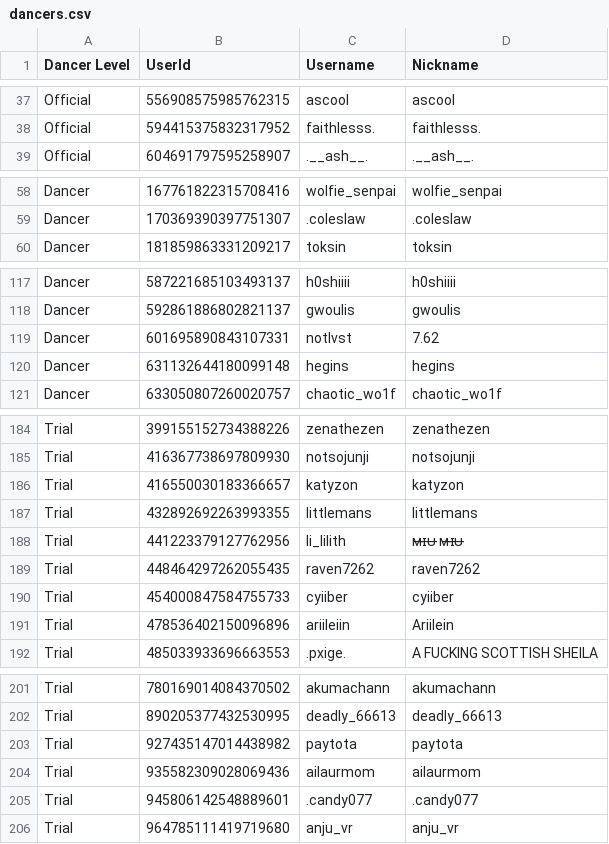
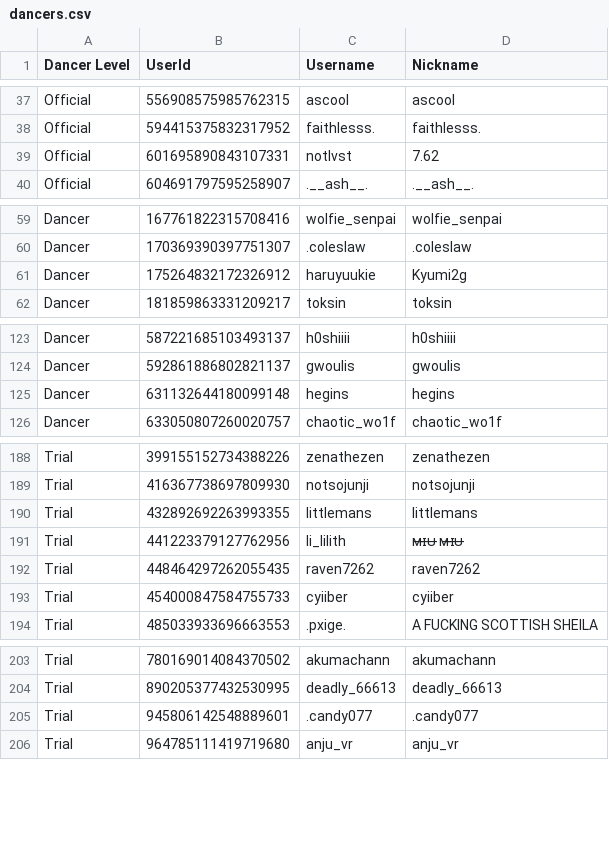
Before and after one commit to Club-Temptation/TempWorldPictures, a CSV file: web/dancers.csv, drawn as a sheet; only a part is shown, gaps mark what is left out; the diff covers the shown part only.

```diff
--- a/web/dancers.csv
+++ b/web/dancers.csv
@@ -38,2 +38,3 @@ Official,556908575985762315,ascool,ascool
 Official,594415375832317952,faithlesss.,faithlesss.
+Official,601695890843107331,notlvst,7.62
 Official,604691797595258907,.__ash__.,.__ash__.
@@ -59,2 +60,3 @@ Dancer,167761822315708416,wolfie_senpai,wolfie_senpai
 Dancer,170369390397751307,.coleslaw,.coleslaw
+Dancer,175264832172326912,haruyuukie,Kyumi2g
 Dancer,181859863331209217,toksin,toksin
@@ -118,3 +124,2 @@ Dancer,587221685103493137,h0shiiii,h0shiiii
 Dancer,592861886802821137,gwoulis,gwoulis
-Dancer,601695890843107331,notlvst,7.62
 Dancer,631132644180099148,hegins,hegins
@@ -185,3 +189,2 @@ Trial,399155152734388226,zenathezen,zenathezen
 Trial,416367738697809930,notsojunji,notsojunji
-Trial,416550030183366657,katyzon,katyzon
 Trial,432892692263993355,littlemans,littlemans
@@ -190,3 +193,2 @@ Trial,448464297262055435,raven7262,raven7262
 Trial,454000847584755733,cyiiber,cyiiber
-Trial,478536402150096896,ariileiin,Ariilein
 Trial,485033933696663553,.pxige.,A FUCKING SCOTTISH SHEILA
@@ -202,4 +204,2 @@ Trial,780169014084370502,akumachann,akumachann
 Trial,890205377432530995,deadly_66613,deadly_66613
-Trial,927435147014438982,paytota,paytota
-Trial,935582309028069436,ailaurmom,ailaurmom
 Trial,945806142548889601,.candy077,.candy077
```
Also changed, not shown: 6 added rows and 3 removed rows elsewhere in this file, 2 other files.
